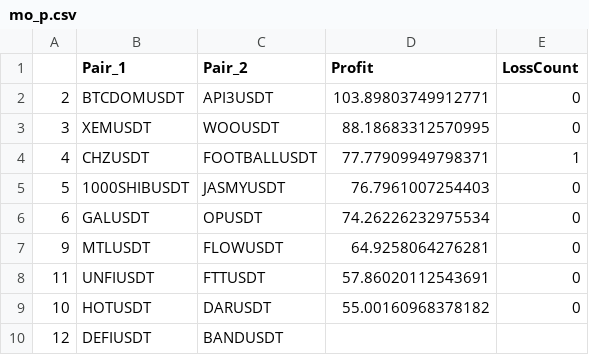
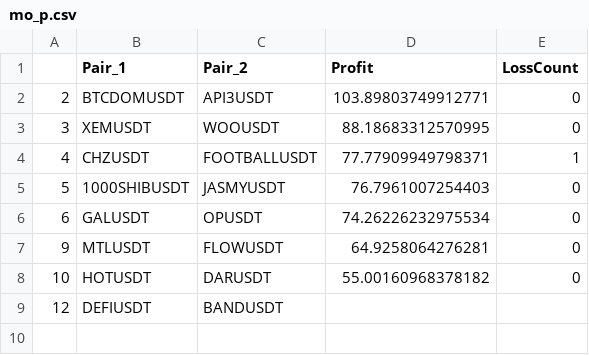
Before and after one commit to snowswirlin/test, a CSV file: mo_p.csv, drawn as a sheet.

Commit message:
Update mo_p.csv

```diff
--- a/mo_p.csv
+++ b/mo_p.csv
@@ -7,3 +7,2 @@
 9,MTLUSDT,FLOWUSDT,64.9258064276281,0
-11,UNFIUSDT,FTTUSDT,57.86020112543691,0
 10,HOTUSDT,DARUSDT,55.00160968378182,0
```
